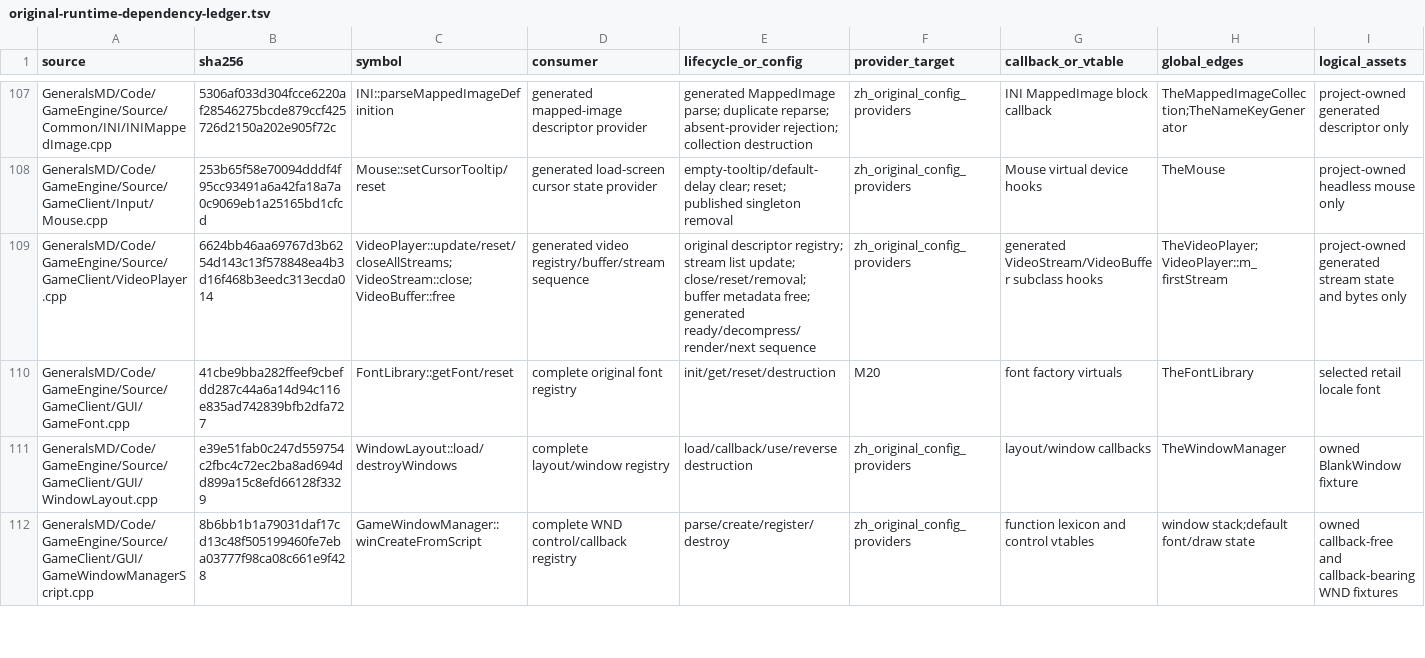
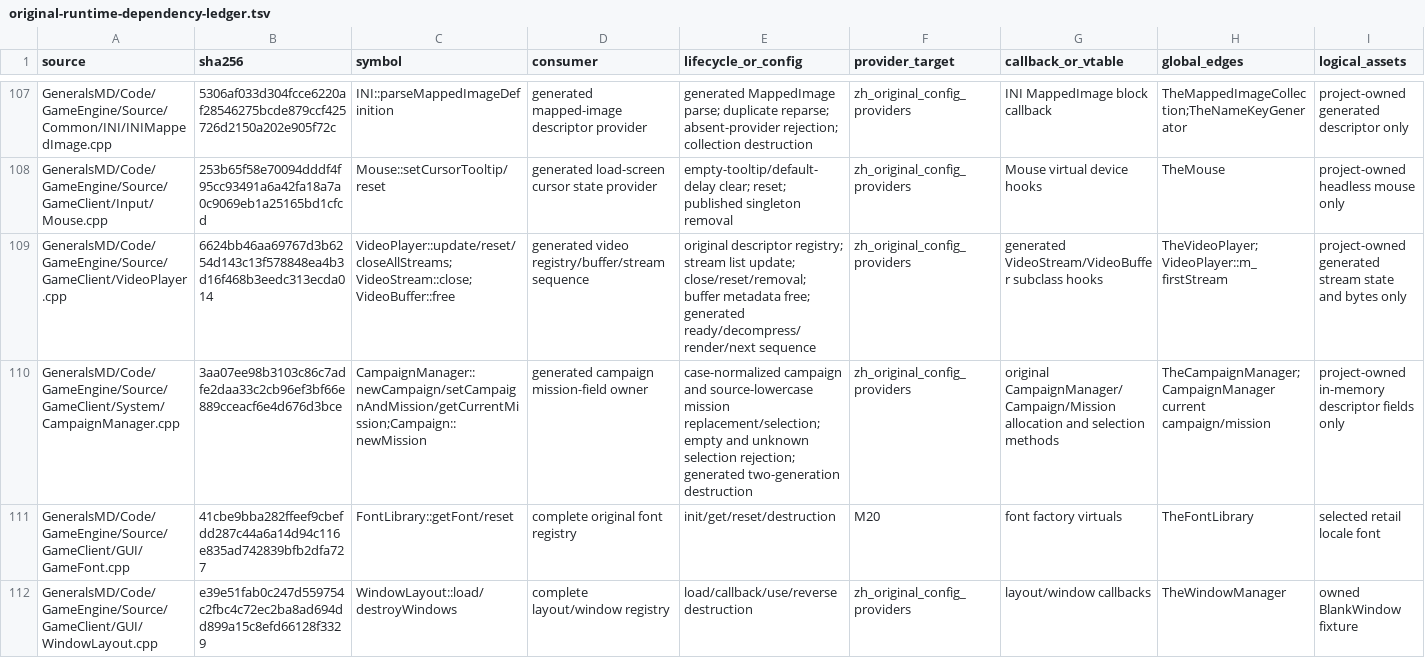
Before and after one commit to mrworf/CnC_Generals_Zero_Hour, a TSV file: docs/original-runtime-dependency-ledger.tsv, drawn as a sheet; only a part is shown, gaps mark what is left out; the shorter side is filled out with more unchanged rows; rows hold the shown columns only; the diff names each change by its address in the sheet, - before the commit and + after, or states it on an @@ line.

Commit message:
delivery: M22 08E1B4B campaign mission fields

```diff
--- a/docs/original-runtime-dependency-ledger.tsv
+++ b/docs/original-runtime-dependency-ledger.tsv
+row 110: GeneralsMD/Code/GameEngine/Source/GameClient/System/CampaignManager.cpp | 3aa07ee98b3103c86c7adfe2daa33c2cb96ef3bf66e889cceacf6e4d676d3bce | CampaignManager::newCampaign/setCampaignAndMission/getCurrentMission;Campaign::newMission | generated campaign mission-field owner | case-normalized campaign and source-lowercase mission replacement/selection; empty and unknown selection rejection; generated two-generation destruction | zh_original_config_providers | original CampaignManager/Campaign/Mission allocation and selection methods | TheCampaignManager;CampaignManager current campaign/mission | project-owned in-memory descriptor fields only
```
Also changed, not shown: 6 other files.
